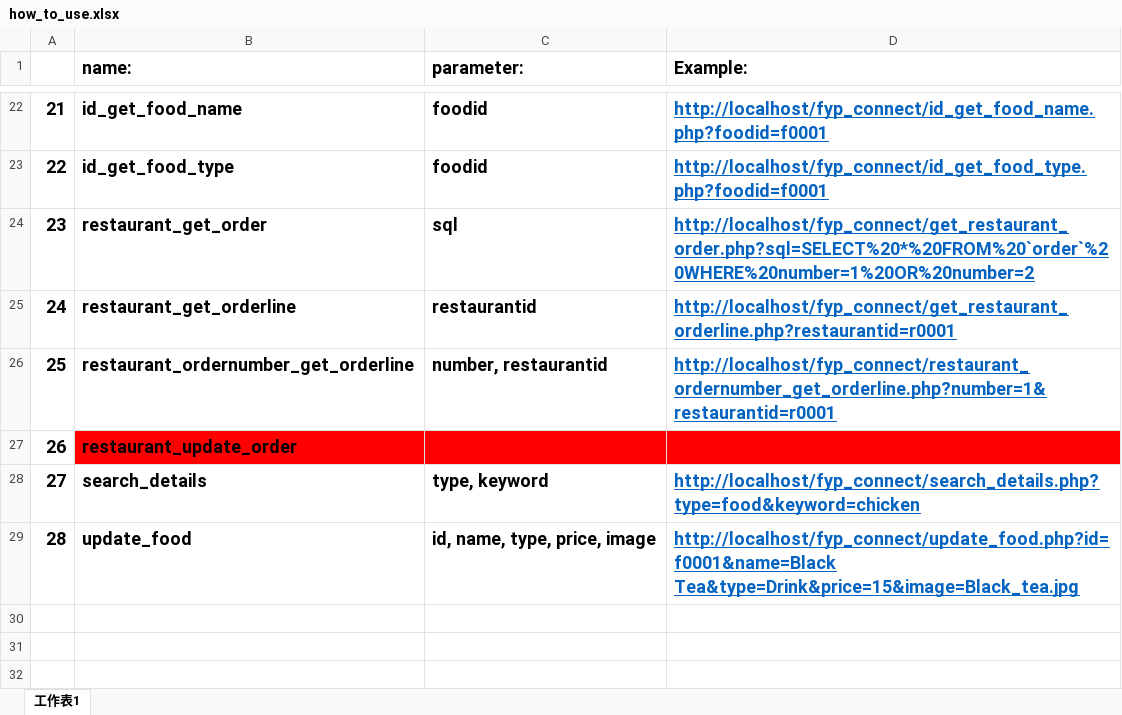
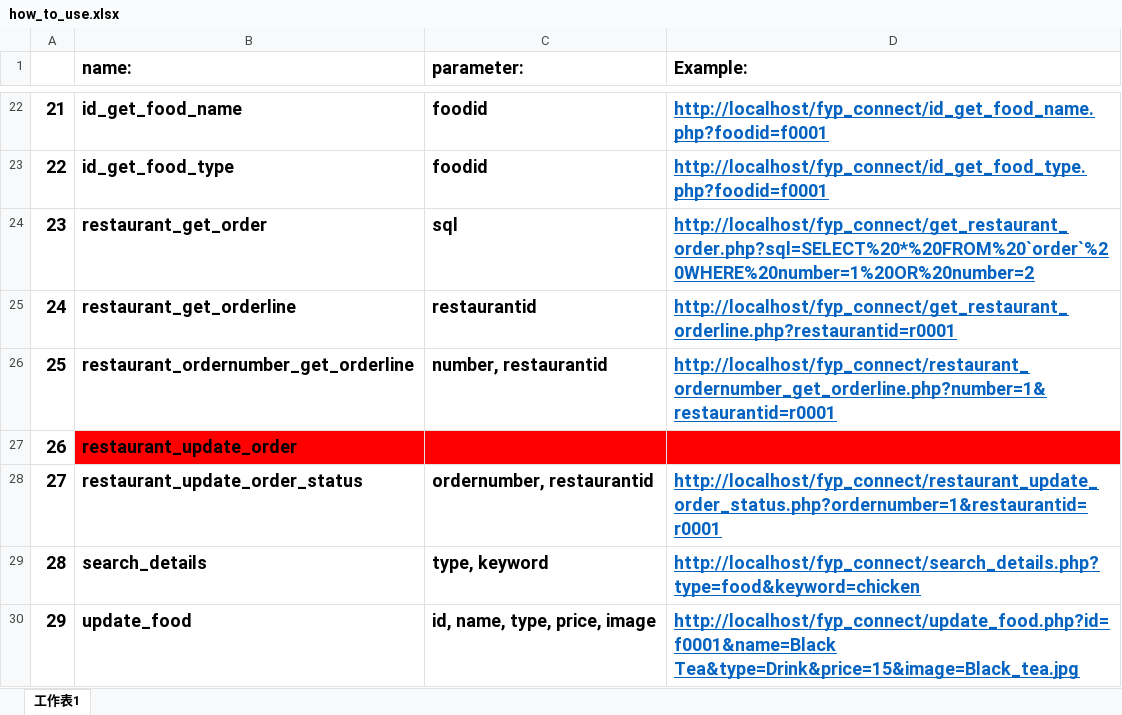
Before and after one commit to nnnnnnnnm/fyp_connect, an Excel workbook: how_to_use.xlsx, sheet 工作表1, drawn as a sheet; only a part is shown, gaps mark what is left out; values as stored, in another font and other column widths than the file's, no borders; addresses are those after the commit; the diff names each change by its address in the sheet, - before the commit and + after, or states it on an @@ line.

```diff
--- a/how_to_use.xlsx (sheet 工作表1)
+++ b/how_to_use.xlsx (sheet 工作表1)
+row 28: 27 | restaurant_update_order_status | ordernumber, restaurantid | http://localhost/fyp_connect/restaurant_update_order_status.php?ordernumber=1&restaurantid=r0001
@@ column A renumbered from row 29 down @@
```
Also changed, not shown: 2 other files.
